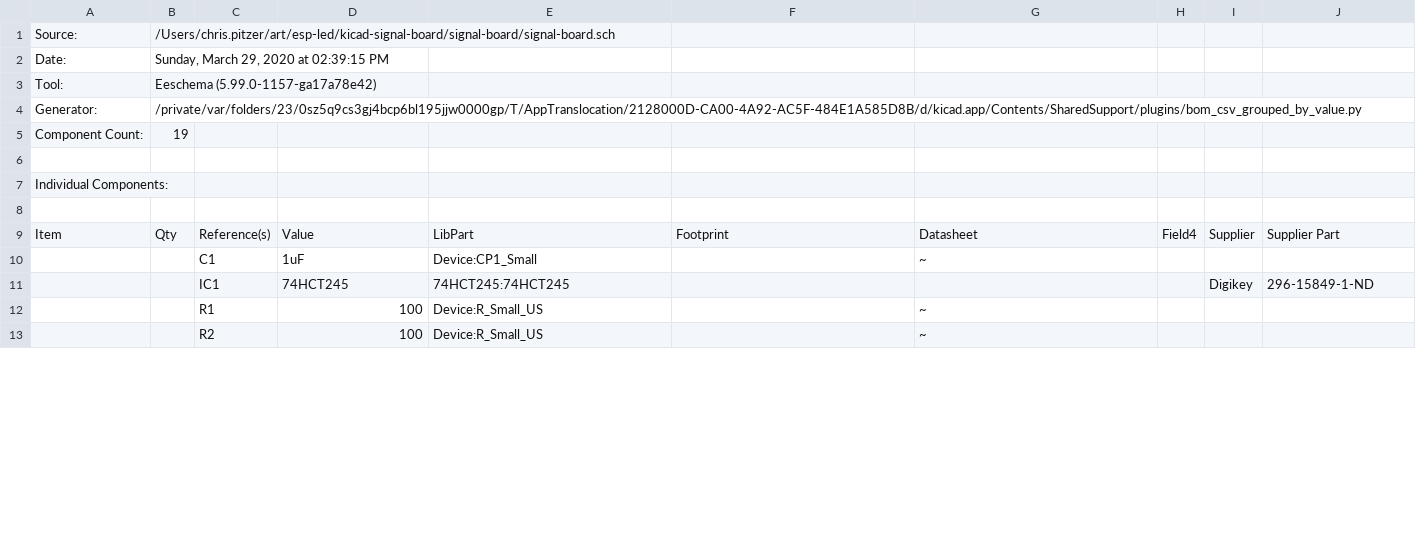
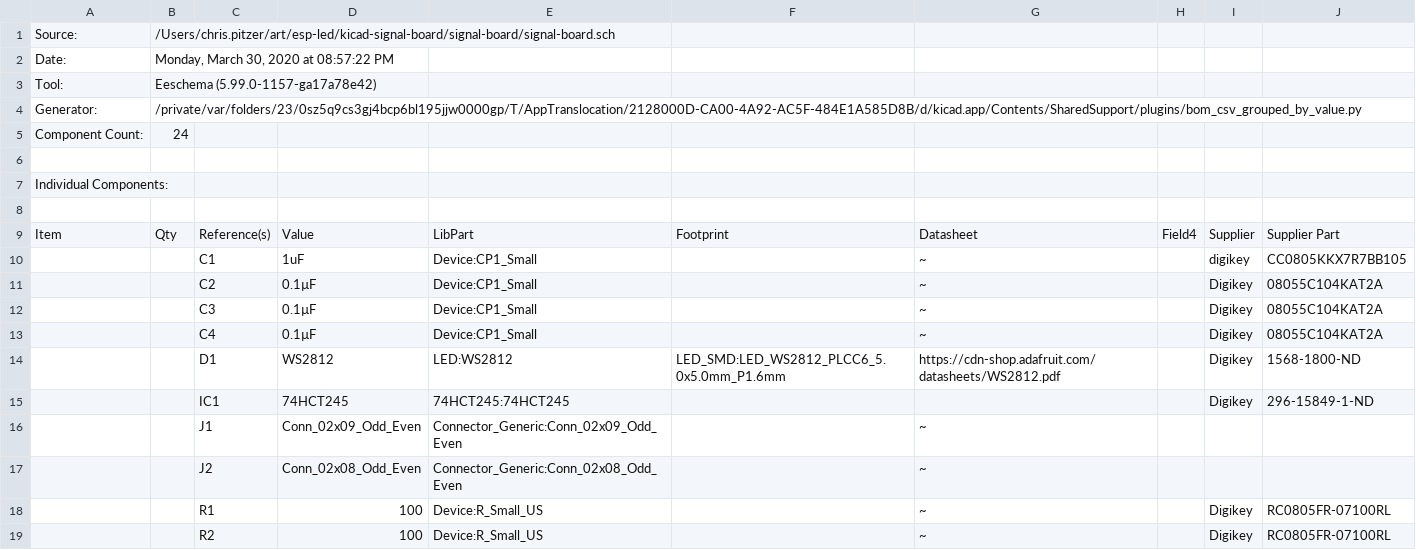
Before and after one commit to dsigma/esp-led, a CSV file: kicad-signal-board/signal-board/signal-board.csv, drawn as a sheet; only a part is shown; addresses are those after the commit; the diff covers the shown part only; the diff names each change by its address in the sheet, - before the commit and + after, or states it on an @@ line.

```diff
--- a/kicad-signal-board/signal-board/signal-board.csv
+++ b/kicad-signal-board/signal-board/signal-board.csv
-B2: Sunday, March 29, 2020 at 02:39:15 PM
+B2: Monday, March 30, 2020 at 08:57:22 PM
-B5: 19
+B5: 24
-I10: (empty)
+I10: digikey
-J10: (empty)
+J10: CC0805KKX7R7BB105
+row 11:  |  | C2 | 0.1µF | Device:CP1_Small |  | ~ |  | Digikey | 08055C104KAT2A
+row 12:  |  | C3 | 0.1µF | Device:CP1_Small |  | ~ |  | Digikey | 08055C104KAT2A
+row 13:  |  | C4 | 0.1µF | Device:CP1_Small |  | ~ |  | Digikey | 08055C104KAT2A
+row 14:  |  | D1 | WS2812 | LED:WS2812 | LED_SMD:LED_WS2812_PLCC6_5.0x5.0mm_P1.6mm | https://cdn-shop.adafruit.com/datasheets/WS2812.pdf |  | Digikey | 1568-1800-ND
+row 16:  |  | J1 | Conn_02x09_Odd_Even | Connector_Generic:Conn_02x09_Odd_Even |  | ~
+row 17:  |  | J2 | Conn_02x08_Odd_Even | Connector_Generic:Conn_02x08_Odd_Even |  | ~
-I18:I19: (empty)
+I18:I19: Digikey
-J18:J19: (empty)
+J18:J19: RC0805FR-07100RL
```
Also changed, not shown: 15 added rows, 9 removed rows, 16 edited cells and row numbers in column A elsewhere in this file, 7 other files.
